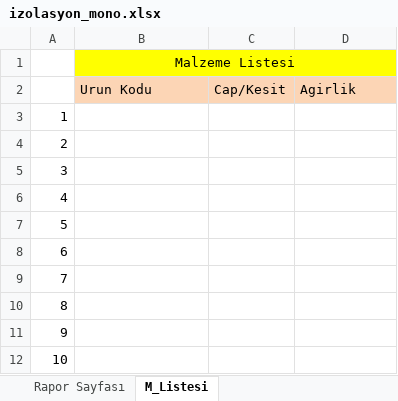
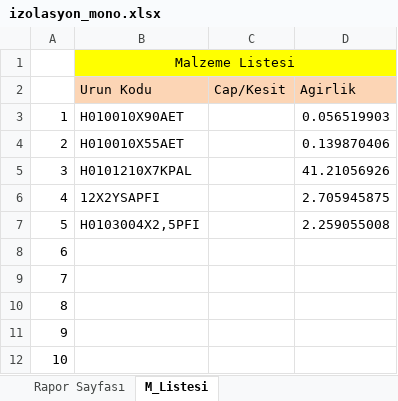
Before and after one commit to yavuzbektas/transformator_calc, an Excel workbook: GUI/media/reports/izolasyon_mono.xlsx, sheet M_Listesi, drawn as a sheet; only a part is shown; values as stored, in another font and other column widths than the file's, no borders; the diff names each change by its address in the sheet, - before the commit and + after, or states it on an @@ line.

```diff
--- a/GUI/media/reports/izolasyon_mono.xlsx (sheet M_Listesi)
+++ b/GUI/media/reports/izolasyon_mono.xlsx (sheet M_Listesi)
-B3 (Urun Kodu): (empty)
+B3 (Urun Kodu): H010010X90AET
-D3 (Agirlik): (empty)
+D3 (Agirlik): 0.056519903
-B4 (Urun Kodu): (empty)
+B4 (Urun Kodu): H010010X55AET
-D4 (Agirlik): (empty)
+D4 (Agirlik): 0.139870406
-B5 (Urun Kodu): (empty)
+B5 (Urun Kodu): H0101210X7KPAL
-D5 (Agirlik): (empty)
+D5 (Agirlik): 41.21056926
-B6 (Urun Kodu): (empty)
+B6 (Urun Kodu): 12X2YSAPFI
-D6 (Agirlik): (empty)
+D6 (Agirlik): 2.705945875
-B7 (Urun Kodu): (empty)
+B7 (Urun Kodu): H0103004X2,5PFI
-D7 (Agirlik): (empty)
+D7 (Agirlik): 2.259055008
```
Also changed, not shown: sheet Rapor Sayfası, charts or pictures, 14 other files.
